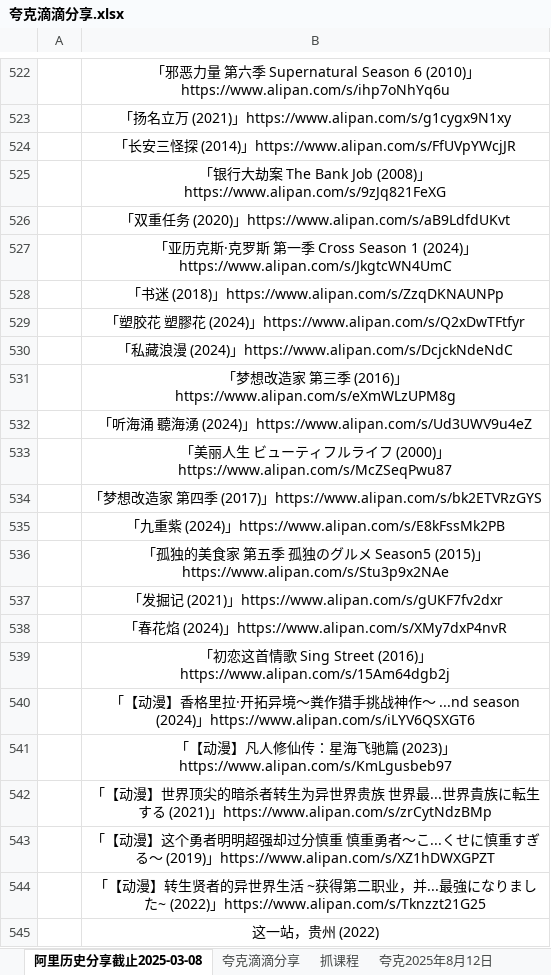
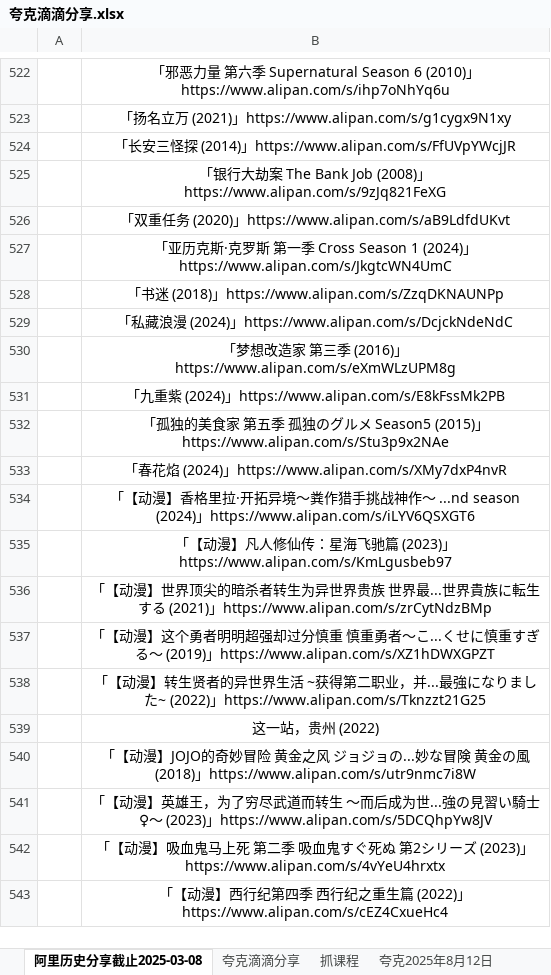
Before and after one commit to mitjavaz/memo, an Excel workbook: .ready/夸克滴滴分享.xlsx, sheet 阿里历史分享截止2025-03-08, drawn as a sheet; only a part is shown, gaps mark what is left out; the shorter side is filled out with more unchanged rows; values as stored, in another font and other column widths than the file's, no borders; the diff names each change by its address in the sheet, - before the commit and + after, or states it on an @@ line.

```diff
--- a/.ready/夸克滴滴分享.xlsx (sheet 阿里历史分享截止2025-03-08)
+++ b/.ready/夸克滴滴分享.xlsx (sheet 阿里历史分享截止2025-03-08)
-row 529:  | 「塑胶花 塑膠花 (2024)」https://www.alipan.com/s/Q2xDwTFtfyr
-row 532:  | 「听海涌 聽海湧 (2024)」https://www.alipan.com/s/Ud3UWV9u4eZ
-row 533:  | 「美丽人生 ビューティフルライフ (2000)」https://www.alipan.com/s/McZSeqPwu87
-row 534:  | 「梦想改造家 第四季 (2017)」https://www.alipan.com/s/bk2ETVRzGYS
-row 537:  | 「发掘记 (2021)」https://www.alipan.com/s/gUKF7fv2dxr
-row 539:  | 「初恋这首情歌 Sing Street (2016)」https://www.alipan.com/s/15Am64dgb2j
```
Also changed, not shown: sheet 抓课程, sheet 夸克滴滴分享.
